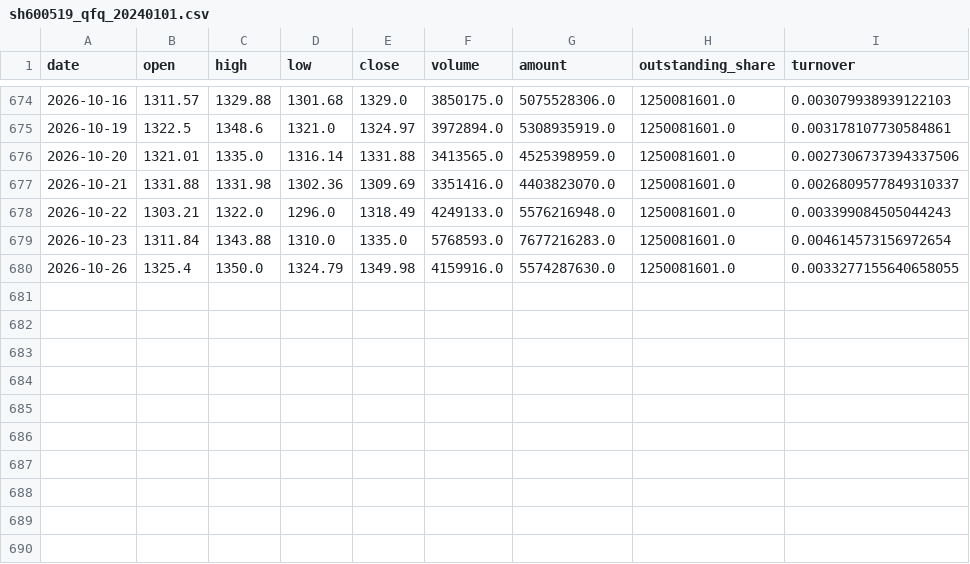
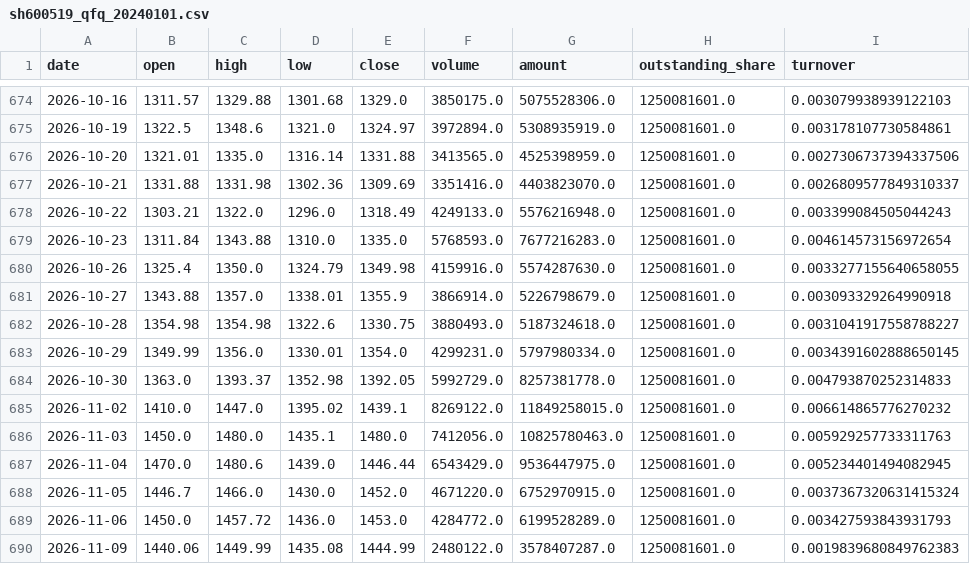
Before and after one commit to Forwardblue/quant_finance_study, a CSV file: python_study/sh600519_qfq_20240101.csv, drawn as a sheet; only a part is shown, gaps mark what is left out.

```diff
--- a/python_study/sh600519_qfq_20240101.csv
+++ b/python_study/sh600519_qfq_20240101.csv
@@ -680 +680,11 @@ date,open,high,low,close,volume,amount,outstanding_share,turnover
 2026-10-26,1325.4,1350.0,1324.79,1349.98,4159916.0,5574287630.0,1250081601.0,0.0033277155640658055
+2026-10-27,1343.88,1357.0,1338.01,1355.9,3866914.0,5226798679.0,1250081601.0,0.003093329264990918
+2026-10-28,1354.98,1354.98,1322.6,1330.75,3880493.0,5187324618.0,1250081601.0,0.0031041917558788227
+2026-10-29,1349.99,1356.0,1330.01,1354.0,4299231.0,5797980334.0,1250081601.0,0.0034391602888650145
+2026-10-30,1363.0,1393.37,1352.98,1392.05,5992729.0,8257381778.0,1250081601.0,0.004793870252314833
+2026-11-02,1410.0,1447.0,1395.02,1439.1,8269122.0,11849258015.0,1250081601.0,0.006614865776270232
+2026-11-03,1450.0,1480.0,1435.1,1480.0,7412056.0,10825780463.0,1250081601.0,0.005929257733311763
+2026-11-04,1470.0,1480.6,1439.0,1446.44,6543429.0,9536447975.0,1250081601.0,0.005234401494082945
+2026-11-05,1446.7,1466.0,1430.0,1452.0,4671220.0,6752970915.0,1250081601.0,0.0037367320631415324
+2026-11-06,1450.0,1457.72,1436.0,1453.0,4284772.0,6199528289.0,1250081601.0,0.003427593843931793
+2026-11-09,1440.06,1449.99,1435.08,1444.99,2480122.0,3578407287.0,1250081601.0,0.0019839680849762383
```
Also changed, not shown: python_study/sh601318_qfq_20240101.csv, python_study/sz000001_qfq_20240101.csv, 3 other files.
